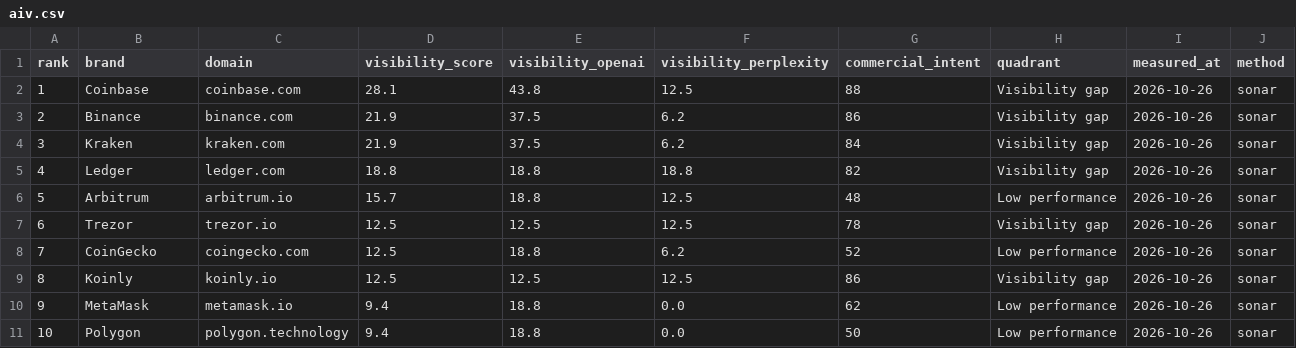
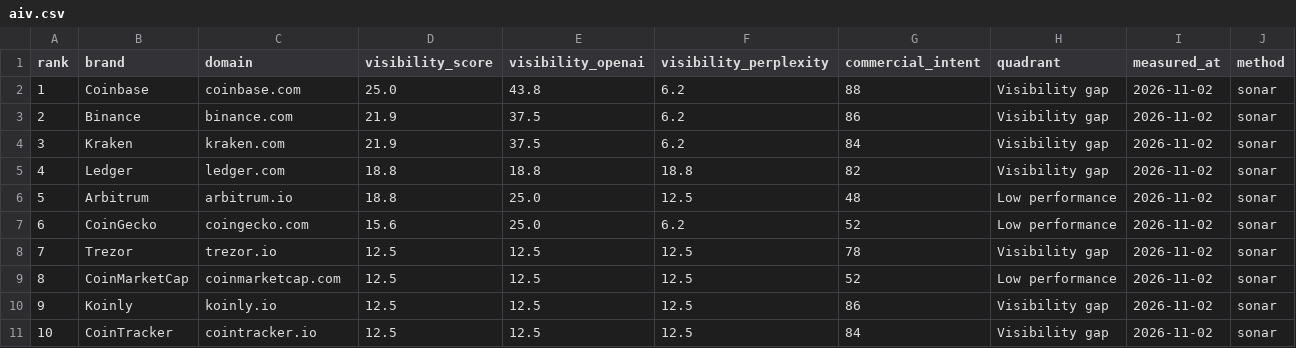
Before and after one commit to creanlab/ai-visibility-index, a CSV file: data/dablock/aiv.csv, drawn as a sheet; only a part is shown; the diff covers the shown part only.

```diff
--- a/data/dablock/aiv.csv
+++ b/data/dablock/aiv.csv
@@ -1,11 +1,11 @@
 rank,brand,domain,visibility_score,visibility_openai,visibility_perplexity,commercial_intent,quadrant,measured_at,method
-1,Coinbase,coinbase.com,28.1,43.8,12.5,88,Visibility gap,2026-10-26,sonar
-2,Binance,binance.com,21.9,37.5,6.2,86,Visibility gap,2026-10-26,sonar
-3,Kraken,kraken.com,21.9,37.5,6.2,84,Visibility gap,2026-10-26,sonar
-4,Ledger,ledger.com,18.8,18.8,18.8,82,Visibility gap,2026-10-26,sonar
-5,Arbitrum,arbitrum.io,15.7,18.8,12.5,48,Low performance,2026-10-26,sonar
-6,Trezor,trezor.io,12.5,12.5,12.5,78,Visibility gap,2026-10-26,sonar
-7,CoinGecko,coingecko.com,12.5,18.8,6.2,52,Low performance,2026-10-26,sonar
-8,Koinly,koinly.io,12.5,12.5,12.5,86,Visibility gap,2026-10-26,sonar
-9,MetaMask,metamask.io,9.4,18.8,0.0,62,Low performance,2026-10-26,sonar
-10,Polygon,polygon.technology,9.4,18.8,0.0,50,Low performance,2026-10-26,sonar
+1,Coinbase,coinbase.com,25.0,43.8,6.2,88,Visibility gap,2026-11-02,sonar
+2,Binance,binance.com,21.9,37.5,6.2,86,Visibility gap,2026-11-02,sonar
+3,Kraken,kraken.com,21.9,37.5,6.2,84,Visibility gap,2026-11-02,sonar
+4,Ledger,ledger.com,18.8,18.8,18.8,82,Visibility gap,2026-11-02,sonar
+5,Arbitrum,arbitrum.io,18.8,25.0,12.5,48,Low performance,2026-11-02,sonar
+6,CoinGecko,coingecko.com,15.6,25.0,6.2,52,Low performance,2026-11-02,sonar
+7,Trezor,trezor.io,12.5,12.5,12.5,78,Visibility gap,2026-11-02,sonar
+8,CoinMarketCap,coinmarketcap.com,12.5,12.5,12.5,52,Low performance,2026-11-02,sonar
+9,Koinly,koinly.io,12.5,12.5,12.5,86,Visibility gap,2026-11-02,sonar
+10,CoinTracker,cointracker.io,12.5,12.5,12.5,84,Visibility gap,2026-11-02,sonar
```
Also changed, not shown: 59 edited cells elsewhere in this file, data/dabyte/aiv.csv, 6 other files.
